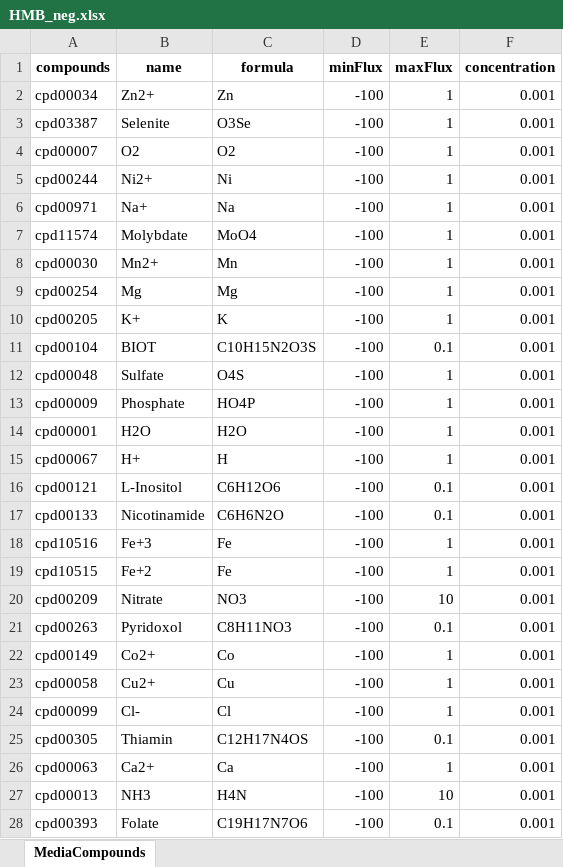
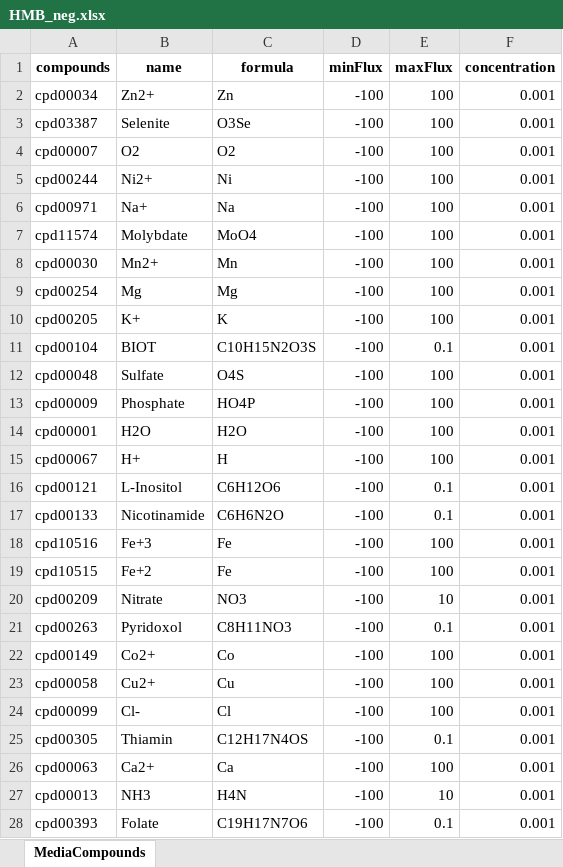
Before and after one commit to wosnat/HOT1A3-model, an Excel workbook: Curation/Media/KBASE_MEDIAS/HMB_neg.xlsx, sheet MediaCompounds, drawn as a sheet; only a part is shown; values as stored, in another font and other column widths than the file's, no borders; the diff covers the shown part only; the diff names each change by its address in the sheet, - before the commit and + after, or states it on an @@ line.

```diff
--- a/Curation/Media/KBASE_MEDIAS/HMB_neg.xlsx (sheet MediaCompounds)
+++ b/Curation/Media/KBASE_MEDIAS/HMB_neg.xlsx (sheet MediaCompounds)
-E2:E10 (maxFlux): 1
+E2:E10 (maxFlux): 100
-E12:E15 (maxFlux): 1
+E12:E15 (maxFlux): 100
-E18:E19 (maxFlux): 1
+E18:E19 (maxFlux): 100
-E22:E24 (maxFlux): 1
+E22:E24 (maxFlux): 100
-E26 (maxFlux): 1
+E26 (maxFlux): 100
```
Also changed, not shown: 1 edited cell elsewhere in this sheet, Curation/Media/KBASE_MEDIAS/HMBaa.xlsx, Curation/Media/KBASE_MEDIAS/HMBoligo.xlsx, 11 other files.
